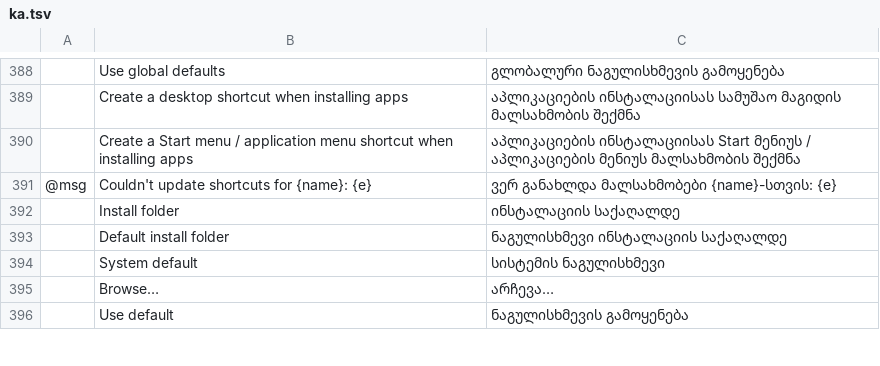
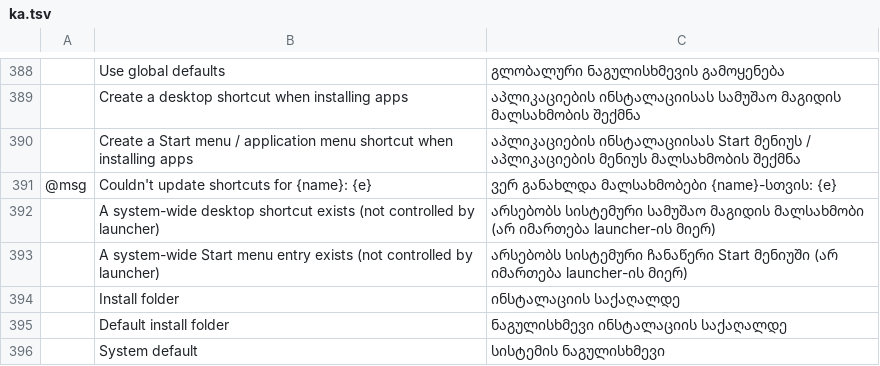
Before and after one commit to storytold/craft-launcher, a TSV file: crates/ui-egui/src/i18n/ka.tsv, drawn as a sheet; only a part is shown, gaps mark what is left out; the shorter side is filled out with more unchanged rows; the diff names each change by its address in the sheet, - before the commit and + after, or states it on an @@ line.

Commit message:
i18n: add system-wide shortcut notice translations across complete catalogs

```diff
--- a/crates/ui-egui/src/i18n/ka.tsv
+++ b/crates/ui-egui/src/i18n/ka.tsv
+row 392:  | A system-wide desktop shortcut exists (not controlled by launcher) | არსებობს სისტემური სამუშაო მაგიდის მალსახმობი (არ იმართება launcher-ის მიერ)
+row 393:  | A system-wide Start menu entry exists (not controlled by launcher) | არსებობს სისტემური ჩანაწერი Start მენიუში (არ იმართება launcher-ის მიერ)
```
Also changed, not shown: crates/ui-egui/src/i18n/de.tsv, crates/ui-egui/src/i18n/es.tsv, 8 other files.
